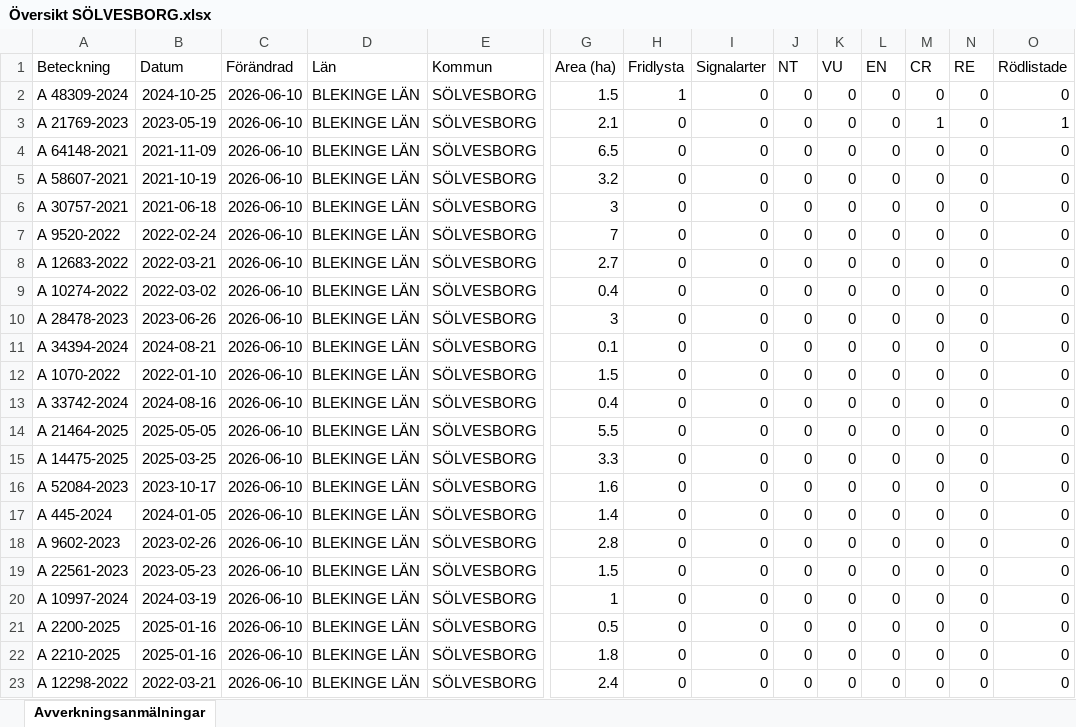
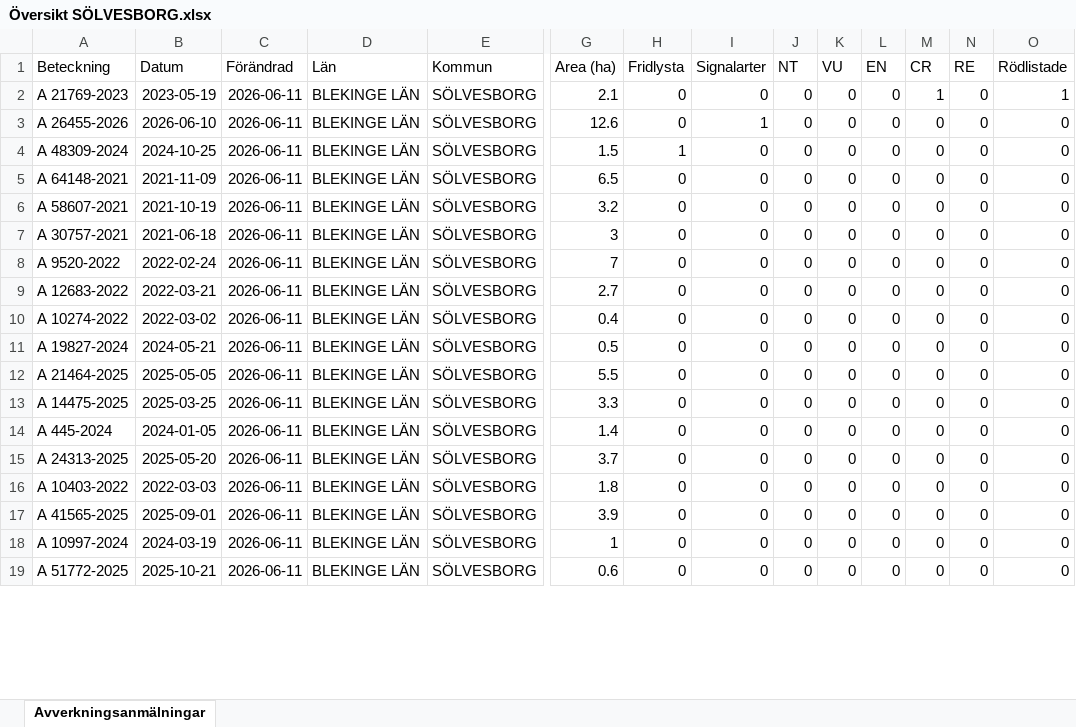
Before and after one commit to klasma/Logging_1083, an Excel workbook: Översikt SÖLVESBORG.xlsx, sheet Avverkningsanmälningar, drawn as a sheet; only a part is shown, gaps mark what is left out; values as stored, in another font and other column widths than the file's, no borders; removed rows and columns are numbered as before the commit, all else as after; rows hold the shown columns only; the diff covers the shown part only; the diff names each change by its address in the sheet, - before the commit and + after, or states it on an @@ line.

```diff
--- a/Översikt SÖLVESBORG.xlsx (sheet Avverkningsanmälningar)
+++ b/Översikt SÖLVESBORG.xlsx (sheet Avverkningsanmälningar)
-row 2: A 48309-2024 | 2024-10-25 | 2026-06-10 | BLEKINGE LÄN | SÖLVESBORG | 1.5 | 1 | 0 | 0 | 0 | 0 | 0 | 0 | 0
-C2 (Förändrad): 2026-06-10
+C2 (Förändrad): 2026-06-11
+row 3: A 26455-2026 | 2026-06-10 | 2026-06-11 | BLEKINGE LÄN | SÖLVESBORG | 12.6 | 0 | 1 | 0 | 0 | 0 | 0 | 0 | 0
+row 4: A 48309-2024 | 2024-10-25 | 2026-06-11 | BLEKINGE LÄN | SÖLVESBORG | 1.5 | 1 | 0 | 0 | 0 | 0 | 0 | 0 | 0
-C5:C10 (Förändrad): 2026-06-10
+C5:C10 (Förändrad): 2026-06-11
-row 10: A 28478-2023 | 2023-06-26 | 2026-06-10 | BLEKINGE LÄN | SÖLVESBORG | 3 | 0 | 0 | 0 | 0 | 0 | 0 | 0 | 0
-A11 (Beteckning): A 34394-2024
+A11 (Beteckning): A 19827-2024
-B11 (Datum): 2024-08-21
+B11 (Datum): 2024-05-21
-C11 (Förändrad): 2026-06-10
+C11 (Förändrad): 2026-06-11
-G11 (Area (ha)): 0.1
+G11 (Area (ha)): 0.5
-row 12: A 1070-2022 | 2022-01-10 | 2026-06-10 | BLEKINGE LÄN | SÖLVESBORG | 1.5 | 0 | 0 | 0 | 0 | 0 | 0 | 0 | 0
-row 13: A 33742-2024 | 2024-08-16 | 2026-06-10 | BLEKINGE LÄN | SÖLVESBORG | 0.4 | 0 | 0 | 0 | 0 | 0 | 0 | 0 | 0
-C12:C13 (Förändrad): 2026-06-10
+C12:C13 (Förändrad): 2026-06-11
-row 16: A 52084-2023 | 2023-10-17 | 2026-06-10 | BLEKINGE LÄN | SÖLVESBORG | 1.6 | 0 | 0 | 0 | 0 | 0 | 0 | 0 | 0
-C14:C16 (Förändrad): 2026-06-10
+C14:C16 (Förändrad): 2026-06-11
-A15 (Beteckning): A 9602-2023
+A15 (Beteckning): A 24313-2025
-B15 (Datum): 2023-02-26
+B15 (Datum): 2025-05-20
-G15 (Area (ha)): 2.8
+G15 (Area (ha)): 3.7
-A16 (Beteckning): A 22561-2023
+A16 (Beteckning): A 10403-2022
-B16 (Datum): 2023-05-23
+B16 (Datum): 2022-03-03
-G16 (Area (ha)): 1.5
+G16 (Area (ha)): 1.8
+row 17: A 41565-2025 | 2025-09-01 | 2026-06-11 | BLEKINGE LÄN | SÖLVESBORG | 3.9 | 0 | 0 | 0 | 0 | 0 | 0 | 0 | 0
-C18 (Förändrad): 2026-06-10
+C18 (Förändrad): 2026-06-11
-row 21: A 2200-2025 | 2025-01-16 | 2026-06-10 | BLEKINGE LÄN | SÖLVESBORG | 0.5 | 0 | 0 | 0 | 0 | 0 | 0 | 0 | 0
-A19 (Beteckning): A 2210-2025
+A19 (Beteckning): A 51772-2025
-B19 (Datum): 2025-01-16
+B19 (Datum): 2025-10-21
-C19 (Förändrad): 2026-06-10
+C19 (Förändrad): 2026-06-11
-G19 (Area (ha)): 1.8
+G19 (Area (ha)): 0.6
-row 23: A 12298-2022 | 2022-03-21 | 2026-06-10 | BLEKINGE LÄN | SÖLVESBORG | 2.4 | 0 | 0 | 0 | 0 | 0 | 0 | 0 | 0
```
Also changed, not shown: other rows of this sheet, artfynd/A 21769-2023 artfynd.xlsx, artfynd/A 48309-2024 artfynd.xlsx, 15 other files.
